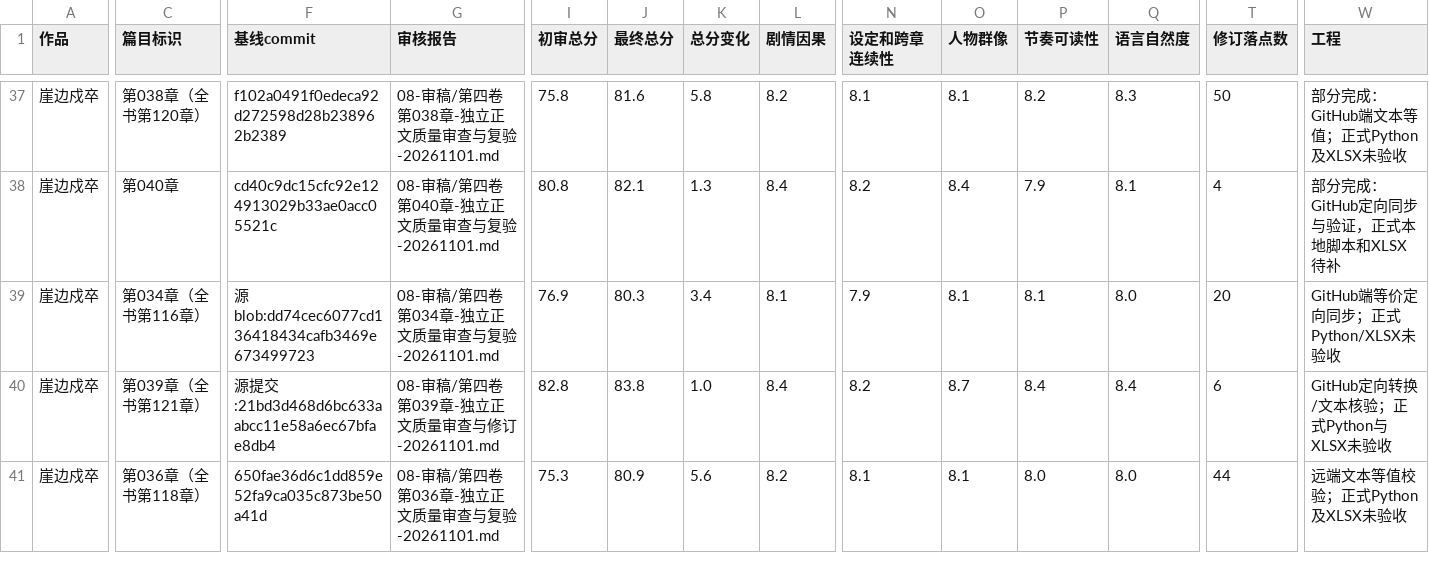
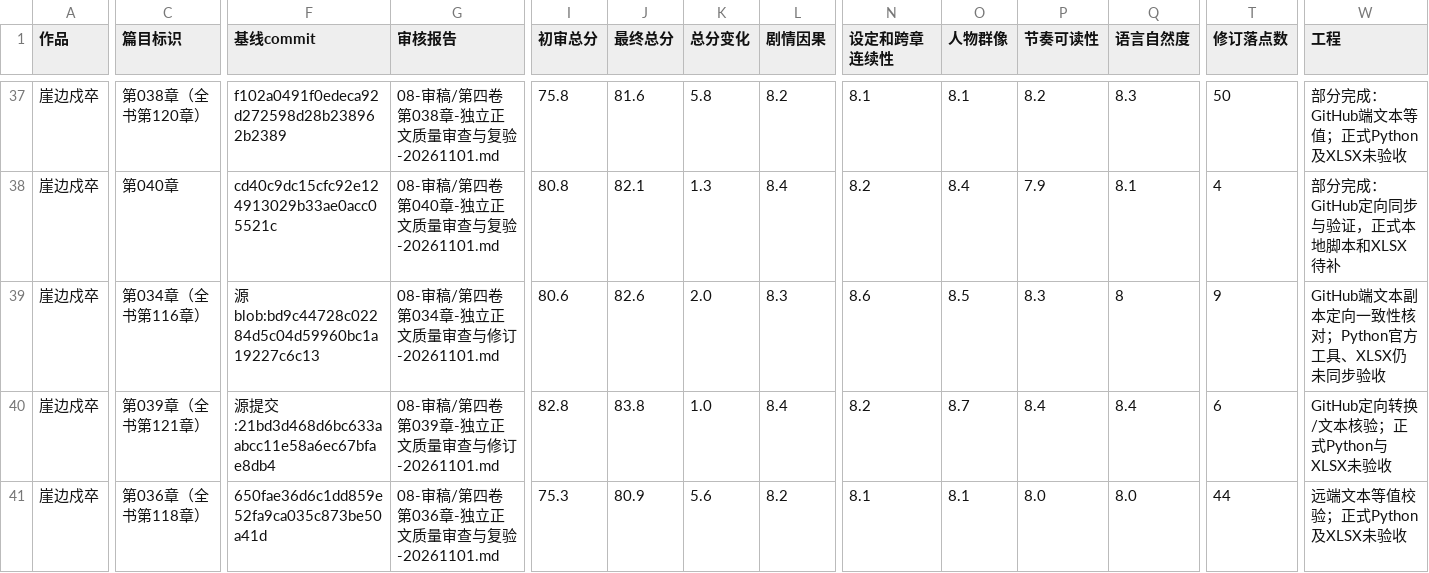
Before and after one commit to yuqiangdede/The-Last-Watch, a CSV file: 08-审稿/章节最终审核总表.csv, drawn as a sheet; only a part is shown, gaps mark what is left out; the diff covers the shown part only; the diff names each change by its address in the sheet, - before the commit and + after, or states it on an @@ line.

Commit message:
review(v4c34): upsert final independent review score in existing CSV row

```diff
--- a/08-审稿/章节最终审核总表.csv
+++ b/08-审稿/章节最终审核总表.csv
-F39 (基线commit): 源blob:dd74cec6077cd136418434cafb3469e673499723
+F39 (基线commit): 源blob:bd9c44728c02284d5c04d59960bc1a19227c6c13
-G39 (审核报告): 08-审稿/第四卷第034章-独立正文质量审查与复验-20261101.md
+G39 (审核报告): 08-审稿/第四卷第034章-独立正文质量审查与修订-20261101.md
-I39 (初审总分): 76.9
+I39 (初审总分): 80.6
-J39 (最终总分): 80.3
+J39 (最终总分): 82.6
-K39 (总分变化): 3.4
+K39 (总分变化): 2.0
-L39 (剧情因果): 8.1
+L39 (剧情因果): 8.3
-N39 (设定和跨章连续性): 7.9
+N39 (设定和跨章连续性): 8.6
-O39 (人物群像): 8.1
+O39 (人物群像): 8.5
-P39 (节奏可读性): 8.1
+P39 (节奏可读性): 8.3
-Q39 (语言自然度): 8.0
+Q39 (语言自然度): 8
-T39 (修订落点数): 20
+T39 (修订落点数): 9
-W39 (工程): GitHub端等价定向同步；正式Python/XLSX未验收
+W39 (工程): GitHub端文本副本定向一致性核对；Python官方工具、XLSX仍未同步验收
```
Also changed, not shown: 3 edited cells elsewhere in this file.
